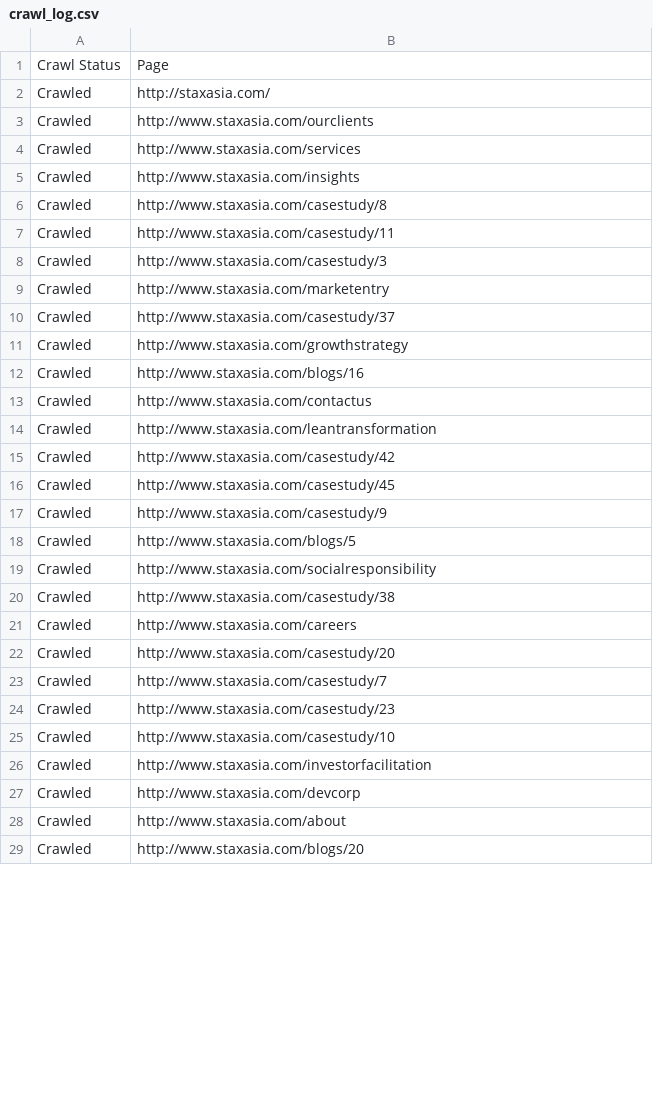
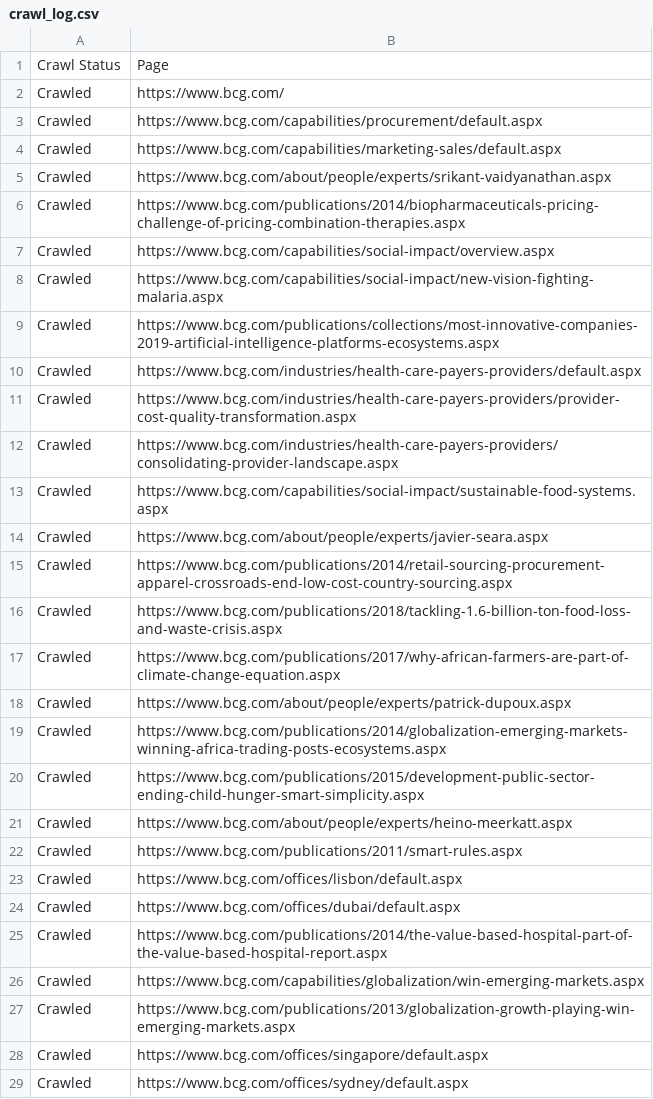
Before and after one commit to stefanjaro/analyze-and-cloud, a CSV file: crawl_log.csv, drawn as a sheet; only a part is shown; the diff covers the shown part only.

```diff
--- a/crawl_log.csv
+++ b/crawl_log.csv
@@ -1,29 +1,29 @@
 Crawl Status,Page
-Crawled,http://staxasia.com/
-Crawled,http://www.staxasia.com/ourclients
-Crawled,http://www.staxasia.com/services
-Crawled,http://www.staxasia.com/insights
-Crawled,http://www.staxasia.com/casestudy/8
-Crawled,http://www.staxasia.com/casestudy/11
-Crawled,http://www.staxasia.com/casestudy/3
-Crawled,http://www.staxasia.com/marketentry
-Crawled,http://www.staxasia.com/casestudy/37
-Crawled,http://www.staxasia.com/growthstrategy
-Crawled,http://www.staxasia.com/blogs/16
-Crawled,http://www.staxasia.com/contactus
-Crawled,http://www.staxasia.com/leantransformation
-Crawled,http://www.staxasia.com/casestudy/42
-Crawled,http://www.staxasia.com/casestudy/45
-Crawled,http://www.staxasia.com/casestudy/9
-Crawled,http://www.staxasia.com/blogs/5
-Crawled,http://www.staxasia.com/socialresponsibility
-Crawled,http://www.staxasia.com/casestudy/38
-Crawled,http://www.staxasia.com/careers
-Crawled,http://www.staxasia.com/casestudy/20
-Crawled,http://www.staxasia.com/casestudy/7
-Crawled,http://www.staxasia.com/casestudy/23
-Crawled,http://www.staxasia.com/casestudy/10
-Crawled,http://www.staxasia.com/investorfacilitation
-Crawled,http://www.staxasia.com/devcorp
-Crawled,http://www.staxasia.com/about
-Crawled,http://www.staxasia.com/blogs/20
+Crawled,https://www.bcg.com/
+Crawled,https://www.bcg.com/capabilities/procurement/default.aspx
+Crawled,https://www.bcg.com/capabilities/marketing-sales/default.aspx
+Crawled,https://www.bcg.com/about/people/experts/srikant-vaidyanathan.aspx
+Crawled,https://www.bcg.com/publications/2014/biopharmaceuticals-pricing-challenge-of-pricing-combination-therapies.aspx
+Crawled,https://www.bcg.com/capabilities/social-impact/overview.aspx
+Crawled,https://www.bcg.com/capabilities/social-impact/new-vision-fighting-malaria.aspx
+Crawled,https://www.bcg.com/publications/collections/most-innovative-companies-2019-artificial-intelligence-platforms-ecosystems.aspx
+Crawled,https://www.bcg.com/industries/health-care-payers-providers/default.aspx
+Crawled,https://www.bcg.com/industries/health-care-payers-providers/provider-cost-quality-transformation.aspx
+Crawled,https://www.bcg.com/industries/health-care-payers-providers/consolidating-provider-landscape.aspx
+Crawled,https://www.bcg.com/capabilities/social-impact/sustainable-food-systems.aspx
+Crawled,https://www.bcg.com/about/people/experts/javier-seara.aspx
+Crawled,https://www.bcg.com/publications/2014/retail-sourcing-procurement-apparel-crossroads-end-low-cost-country-sourcing.aspx
+Crawled,https://www.bcg.com/publications/2018/tackling-1.6-billion-ton-food-loss-and-waste-crisis.aspx
+Crawled,https://www.bcg.com/publications/2017/why-african-farmers-are-part-of-climate-change-equation.aspx
+Crawled,https://www.bcg.com/about/people/experts/patrick-dupoux.aspx
+Crawled,https://www.bcg.com/publications/2014/globalization-emerging-markets-winning-africa-trading-posts-ecosystems.aspx
+Crawled,https://www.bcg.com/publications/2015/development-public-sector-ending-child-hunger-smart-simplicity.aspx
+Crawled,https://www.bcg.com/about/people/experts/heino-meerkatt.aspx
+Crawled,https://www.bcg.com/publications/2011/smart-rules.aspx
+Crawled,https://www.bcg.com/offices/lisbon/default.aspx
+Crawled,https://www.bcg.com/offices/dubai/default.aspx
+Crawled,https://www.bcg.com/publications/2014/the-value-based-hospital-part-of-the-value-based-hospital-report.aspx
+Crawled,https://www.bcg.com/capabilities/globalization/win-emerging-markets.aspx
+Crawled,https://www.bcg.com/publications/2013/globalization-growth-playing-win-emerging-markets.aspx
+Crawled,https://www.bcg.com/offices/singapore/default.aspx
+Crawled,https://www.bcg.com/offices/sydney/default.aspx
```
Also changed, not shown: 3 added rows and 19 edited cells elsewhere in this file, 2 other files.
